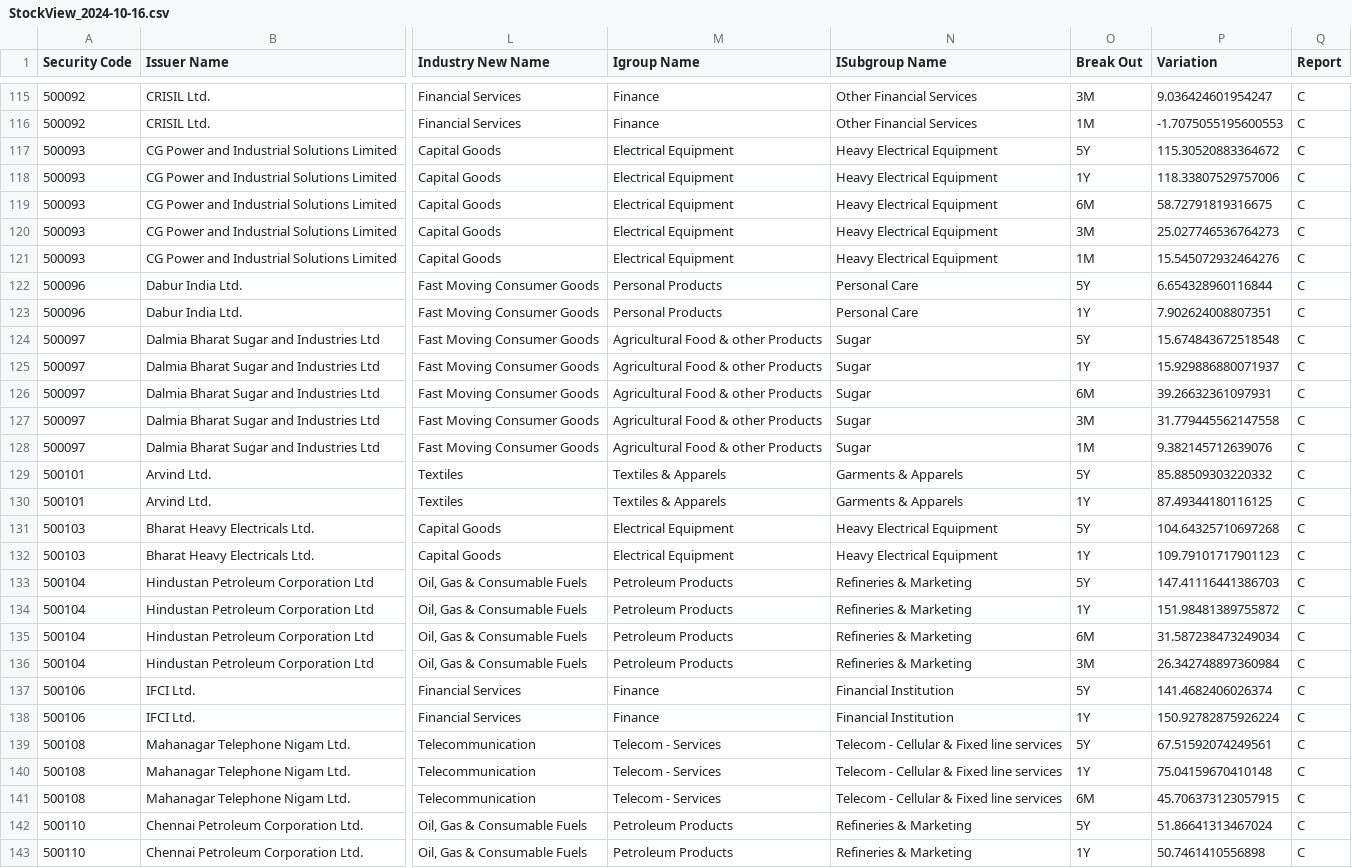
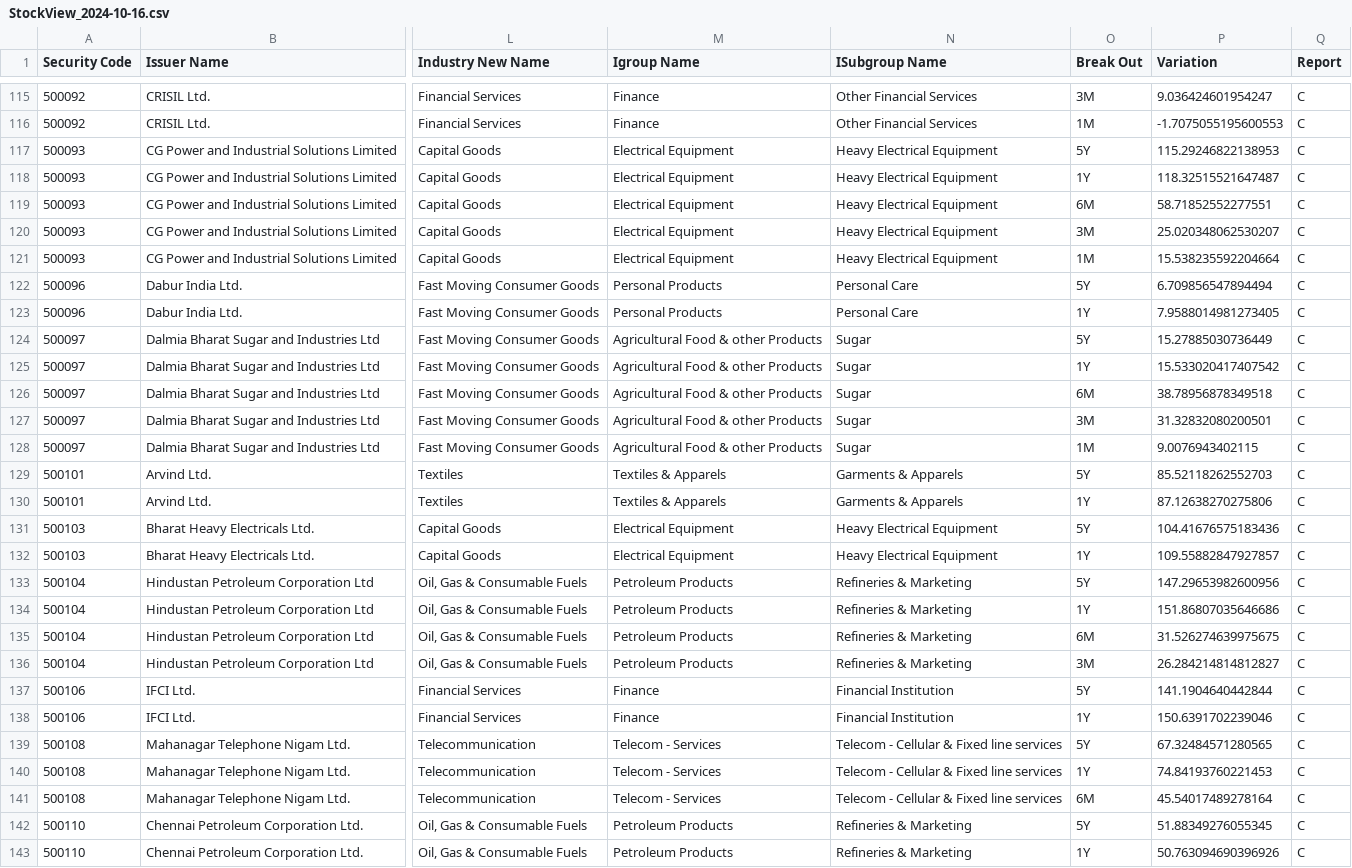
Before and after one commit to RamCodz/StreamlitStockView, a CSV file: BackEnd/Data/Outbound/StockView_2024-10-16.csv, drawn as a sheet; only a part is shown, gaps mark what is left out; the diff covers the shown part only; the diff names each change by its address in the sheet, - before the commit and + after, or states it on an @@ line.

Commit message:
Update file via Streamlit

```diff
--- a/BackEnd/Data/Outbound/StockView_2024-10-16.csv
+++ b/BackEnd/Data/Outbound/StockView_2024-10-16.csv
-P117 (Variation): 115.30520883364672
+P117 (Variation): 115.29246822138953
-P118 (Variation): 118.33807529757006
+P118 (Variation): 118.32515521647487
-P119 (Variation): 58.72791819316675
+P119 (Variation): 58.71852552277551
-P120 (Variation): 25.027746536764273
+P120 (Variation): 25.020348062530207
-P121 (Variation): 15.545072932464276
+P121 (Variation): 15.538235592204664
-P122 (Variation): 6.654328960116844
+P122 (Variation): 6.709856547894494
-P123 (Variation): 7.902624008807351
+P123 (Variation): 7.9588014981273405
-P124 (Variation): 15.674843672518548
+P124 (Variation): 15.27885030736449
-P125 (Variation): 15.929886880071937
+P125 (Variation): 15.533020417407542
-P126 (Variation): 39.26632361097931
+P126 (Variation): 38.78956878349518
-P127 (Variation): 31.779445562147558
+P127 (Variation): 31.32832080200501
-P128 (Variation): 9.382145712639076
+P128 (Variation): 9.0076943402115
-P129 (Variation): 85.88509303220332
+P129 (Variation): 85.52118262552703
-P130 (Variation): 87.49344180116125
+P130 (Variation): 87.12638270275806
-P131 (Variation): 104.64325710697268
+P131 (Variation): 104.41676575183436
-P132 (Variation): 109.79101717901123
+P132 (Variation): 109.55882847927857
-P133 (Variation): 147.41116441386703
+P133 (Variation): 147.29653982600956
-P134 (Variation): 151.98481389755872
+P134 (Variation): 151.86807035646686
-P135 (Variation): 31.587238473249034
+P135 (Variation): 31.526274639975675
-P136 (Variation): 26.342748897360984
+P136 (Variation): 26.284214814812827
-P137 (Variation): 141.4682406026374
+P137 (Variation): 141.1904640442844
-P138 (Variation): 150.92782875926224
+P138 (Variation): 150.6391702239046
-P139 (Variation): 67.51592074249561
+P139 (Variation): 67.32484571280565
-P140 (Variation): 75.04159670410148
+P140 (Variation): 74.84193760221453
-P141 (Variation): 45.706373123057915
+P141 (Variation): 45.54017489278164
-P142 (Variation): 51.86641313467024
+P142 (Variation): 51.88349276055345
-P143 (Variation): 50.7461410556898
+P143 (Variation): 50.763094690396926
```
Also changed, not shown: 148 edited cells elsewhere in this file.
